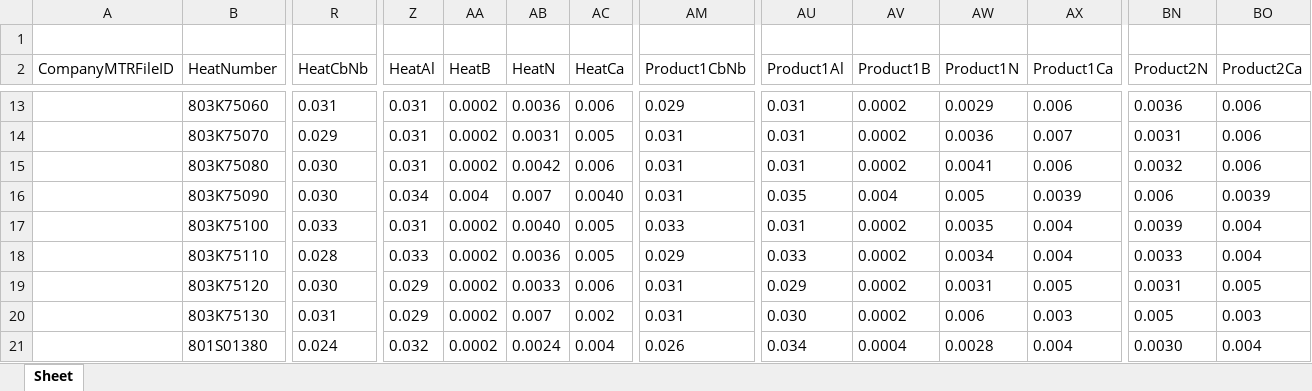
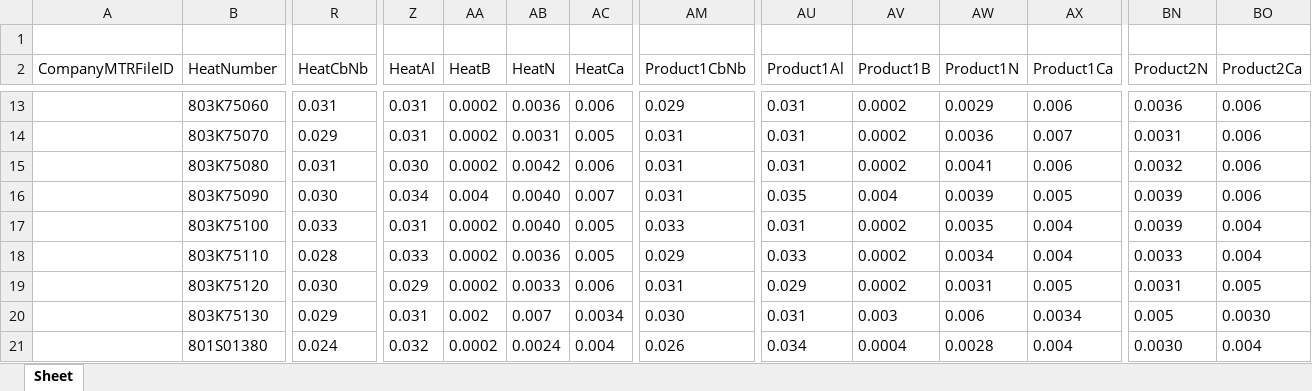
Before and after one commit to Unigalactix/GasOps-DI-JSON, an Excel workbook: Sample json/NEW_.xlsx, sheet Sheet, drawn as a sheet; only a part is shown, gaps mark what is left out; values as stored, in another font and other column widths than the file's, no borders; the diff covers the shown part only; the diff names each change by its address in the sheet, - before the commit and + after, or states it on an @@ line.

```diff
--- a/Sample json/NEW_.xlsx (sheet Sheet)
+++ b/Sample json/NEW_.xlsx (sheet Sheet)
-R15 (HeatCbNb): 0.030
+R15 (HeatCbNb): 0.031
-Z15 (HeatAl): 0.031
+Z15 (HeatAl): 0.030
-AB16 (HeatN): 0.007
+AB16 (HeatN): 0.0040
-AC16 (HeatCa): 0.0040
+AC16 (HeatCa): 0.007
-AW16 (Product1N): 0.005
+AW16 (Product1N): 0.0039
-AX16 (Product1Ca): 0.0039
+AX16 (Product1Ca): 0.005
-BN16 (Product2N): 0.006
+BN16 (Product2N): 0.0039
-BO16 (Product2Ca): 0.0039
+BO16 (Product2Ca): 0.006
-R20 (HeatCbNb): 0.031
+R20 (HeatCbNb): 0.029
-Z20 (HeatAl): 0.029
+Z20 (HeatAl): 0.031
-AA20 (HeatB): 0.0002
+AA20 (HeatB): 0.002
-AC20 (HeatCa): 0.002
+AC20 (HeatCa): 0.0034
-AM20 (Product1CbNb): 0.031
+AM20 (Product1CbNb): 0.030
-AU20 (Product1Al): 0.030
+AU20 (Product1Al): 0.031
-AV20 (Product1B): 0.0002
+AV20 (Product1B): 0.003
-AX20 (Product1Ca): 0.003
+AX20 (Product1Ca): 0.0034
-BO20 (Product2Ca): 0.003
+BO20 (Product2Ca): 0.0030
```
Also changed, not shown: 271 edited cells elsewhere in this sheet, 46 other files.
